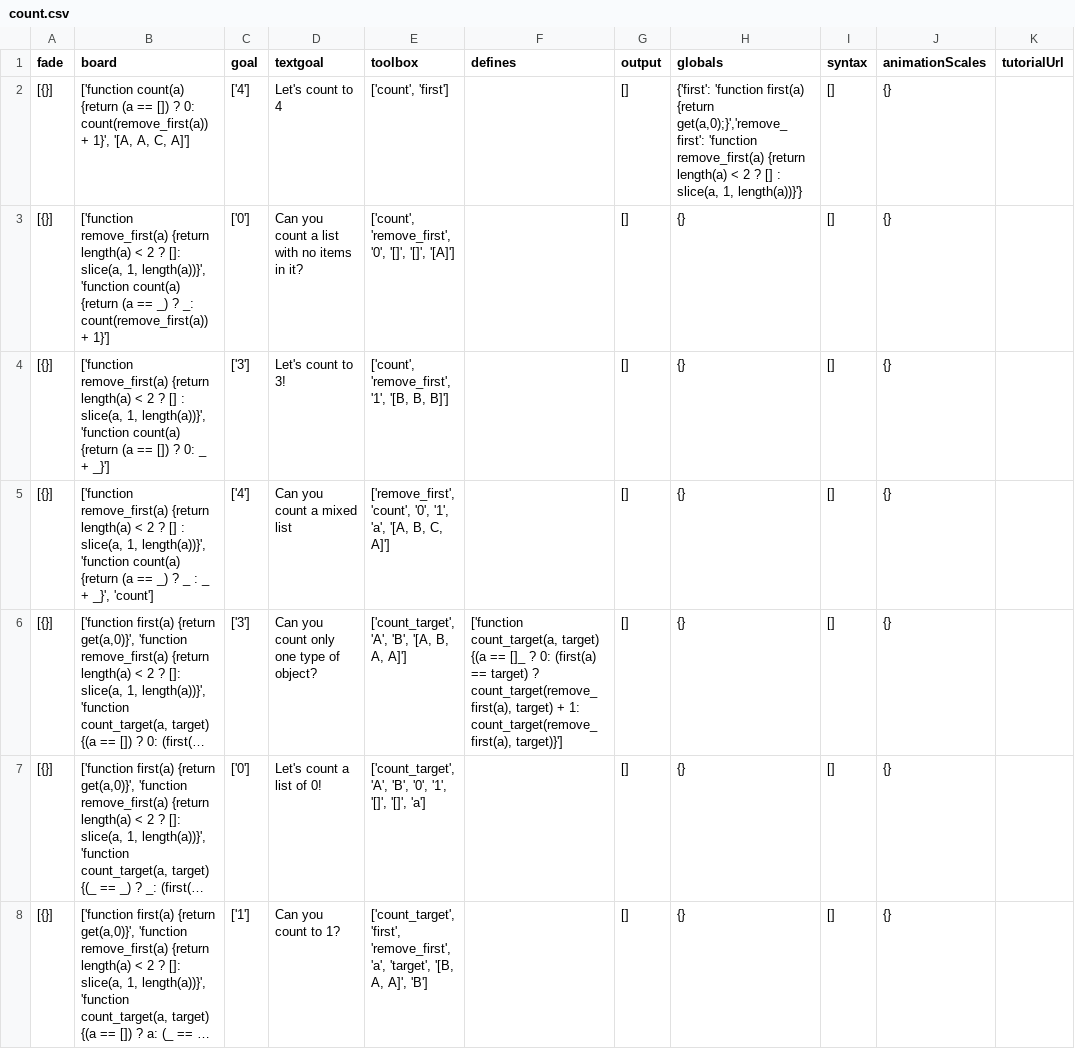
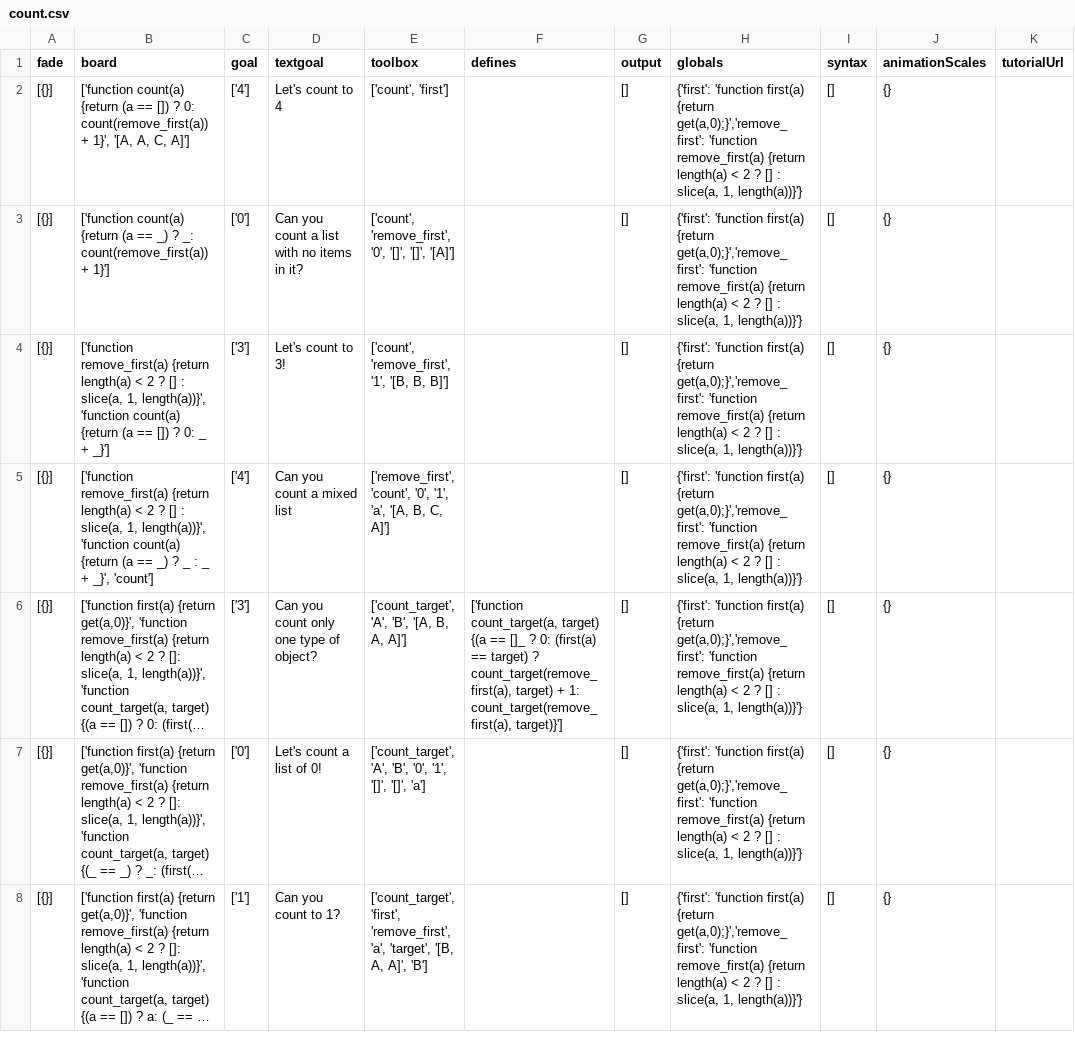
Before and after one commit to laptou/reduct, a CSV file: chapterutil/levels/count.csv, drawn as a sheet; only a part is shown; long unchanged cells end in …; the diff covers the shown part only; the diff names each change by its address in the sheet, - before the commit and + after, or states it on an @@ line.

Commit message:
Updated globals as an example to each level of chapter count

```diff
--- a/chapterutil/levels/count.csv
+++ b/chapterutil/levels/count.csv
-B3 (board): ['function remove_first(a) {return length(a) < 2 ? []: slice(a, 1, length(a))}', 'function count(a) {return…
+B3 (board): ['function count(a) {return…
-H3:H8 (globals): {}
+H3:H8 (globals): {'first': 'function first(a) {return get(a,0);}','remove_first': 'function remove_first(a) {return length(a) < 2 ? [] : slice(a, 1, length(a))}'}
```
Also changed, not shown: 17 edited cells elsewhere in this file, 1 other file.
